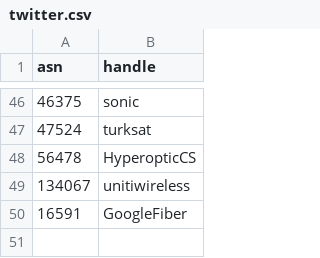
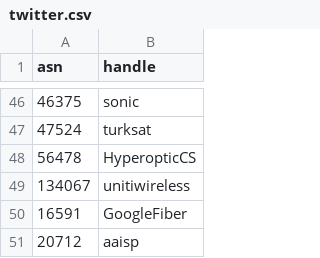
Before and after one commit to cloudflare/isbgpsafeyet.com, a CSV file: data/twitter.csv, drawn as a sheet; only a part is shown, gaps mark what is left out.

```diff
--- a/data/twitter.csv
+++ b/data/twitter.csv
@@ -50 +50,2 @@ asn,handle
 16591,GoogleFiber
+20712,aaisp
```
Also changed, not shown: data/operators.csv.
